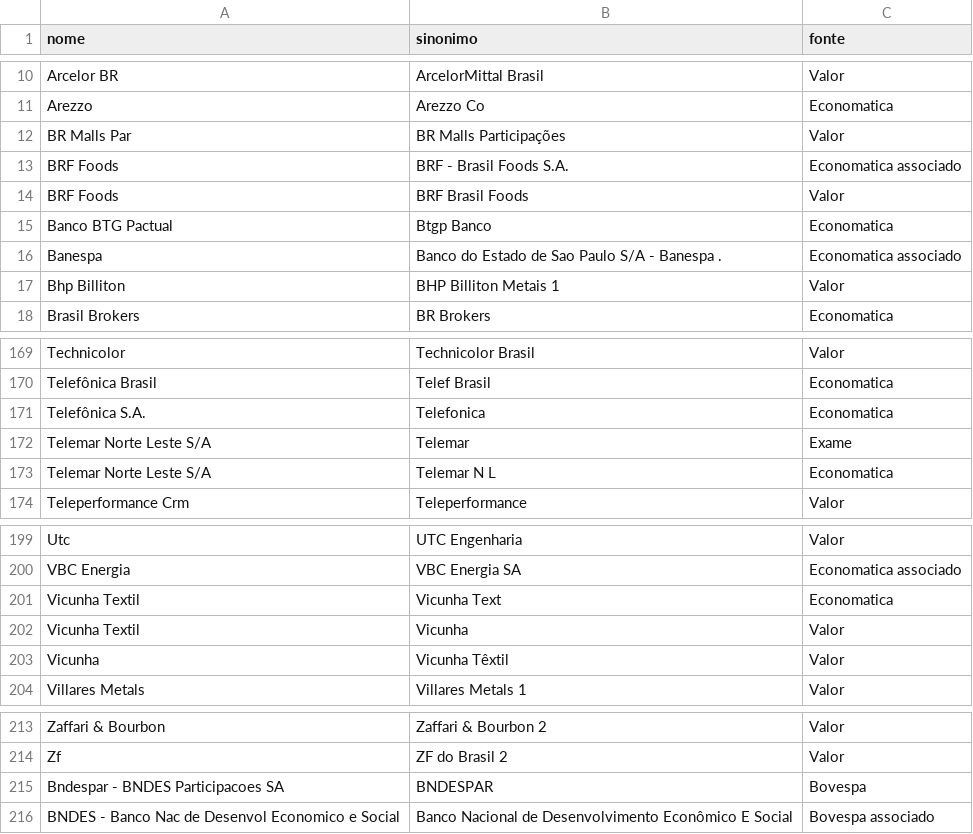
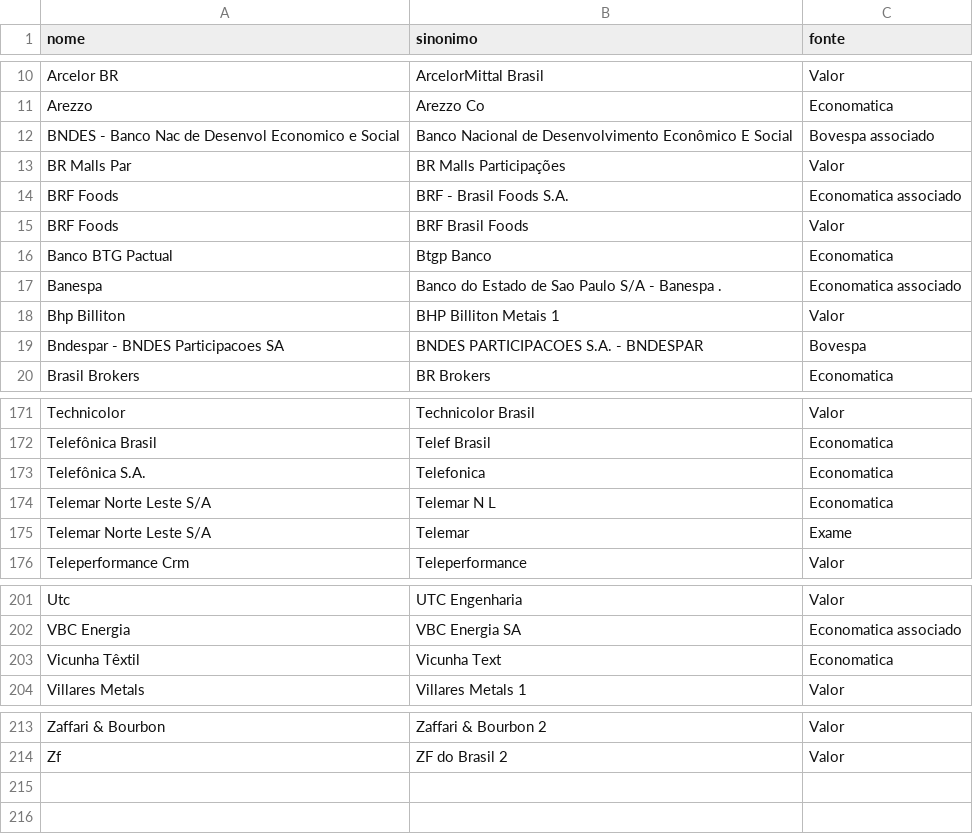
Before and after one commit to coletivoEITA/IMD, a CSV file: db/name_equivalences.csv, drawn as a sheet; only a part is shown, gaps mark what is left out.

```diff
--- a/db/name_equivalences.csv
+++ b/db/name_equivalences.csv
@@ -11,2 +11,3 @@ Arcelor BR,ArcelorMittal Brasil,Valor
 Arezzo,Arezzo Co,Economatica
+BNDES - Banco Nac de Desenvol Economico e Social,Banco Nacional de Desenvolvimento Econômico E Social,Bovespa associado
 BR Malls Par,BR Malls Participações,Valor
@@ -17,2 +18,3 @@ Banespa,Banco do Estado de Sao Paulo S/A - Banespa .,Economatica associado
 Bhp Billiton,BHP Billiton Metais 1,Valor
+Bndespar - BNDES Participacoes SA,BNDES PARTICIPACOES S.A. - BNDESPAR,Bovespa
 Brasil Brokers,BR Brokers,Economatica
@@ -171,4 +173,4 @@ Telefônica Brasil,Telef Brasil,Economatica
 Telefônica S.A.,Telefonica,Economatica
+Telemar Norte Leste S/A,Telemar N L,Economatica
 Telemar Norte Leste S/A,Telemar,Exame
-Telemar Norte Leste S/A,Telemar N L,Economatica
 Teleperformance Crm,Teleperformance,Valor
@@ -200,5 +202,3 @@ Utc,UTC Engenharia,Valor
 VBC Energia,VBC Energia SA,Economatica associado
-Vicunha Textil,Vicunha Text,Economatica
-Vicunha Textil,Vicunha,Valor
-Vicunha,Vicunha Têxtil,Valor
+Vicunha Têxtil,Vicunha Text,Economatica
 Villares Metals,Villares Metals 1,Valor
@@ -214,3 +214 @@ Zaffari & Bourbon,Zaffari & Bourbon 2,Valor
 Zf,ZF do Brasil 2,Valor
-Bndespar - BNDES Participacoes SA,BNDESPAR,Bovespa
-BNDES - Banco Nac de Desenvol Economico e Social,Banco Nacional de Desenvolvimento Econômico E Social,Bovespa associado
```
Also changed, not shown: db/legal-nature-and-cnpj-for-names.csv, 10 other files.
